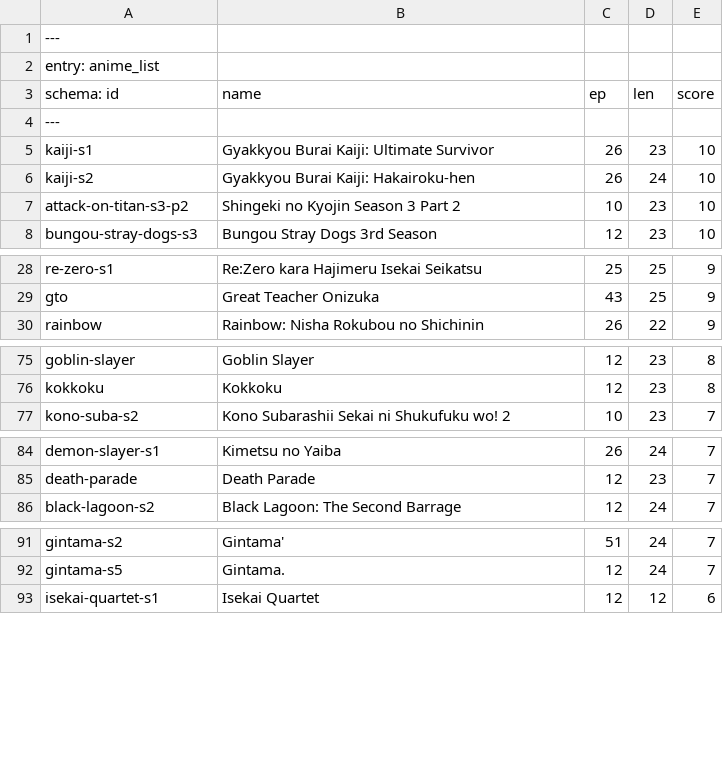
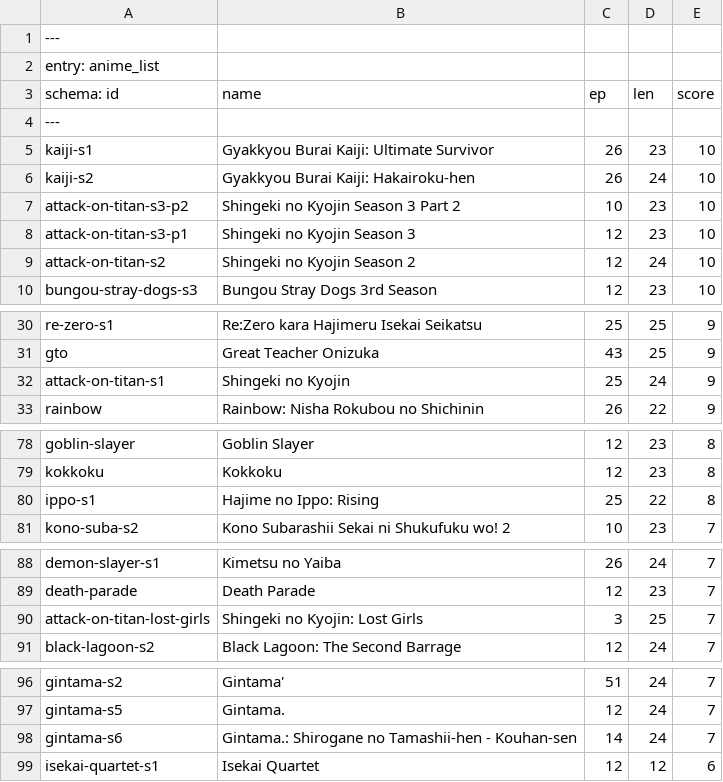
Before and after one commit to ali2236/os_tools, a CSV file: build/content/anime/anime.csv, drawn as a sheet; only a part is shown, gaps mark what is left out; the diff names each change by its address in the sheet, - before the commit and + after, or states it on an @@ line.

Commit message:
updated anime list

```diff
--- a/build/content/anime/anime.csv
+++ b/build/content/anime/anime.csv
+row 8: attack-on-titan-s3-p1 | Shingeki no Kyojin Season 3 | 12 | 23 | 10
+row 9: attack-on-titan-s2 | Shingeki no Kyojin Season 2 | 12 | 24 | 10
+row 32: attack-on-titan-s1 | Shingeki no Kyojin | 25 | 24 | 9
+row 80: ippo-s1 | Hajime no Ippo: Rising | 25 | 22 | 8
+row 90: attack-on-titan-lost-girls | Shingeki no Kyojin: Lost Girls | 3 | 25 | 7
+row 98: gintama-s6 | Gintama.: Shirogane no Tamashii-hen - Kouhan-sen | 14 | 24 | 7
```
Also changed, not shown: web/content/anime/anime.csv, 24 other files.
